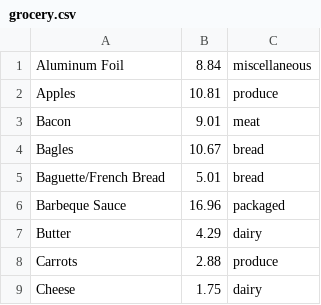
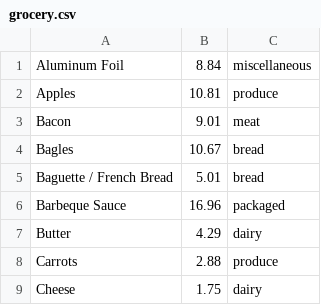
Before and after one commit to BrandonInspires/phase-3-challenge, a CSV file: part-2/grocery.csv, drawn as a sheet; only a part is shown; the diff names each change by its address in the sheet, - before the commit and + after, or states it on an @@ line.

```diff
--- a/part-2/grocery.csv
+++ b/part-2/grocery.csv
-A5: Baguette/French Bread
+A5: Baguette / French Bread
```
Also changed, not shown: 16 other files.
